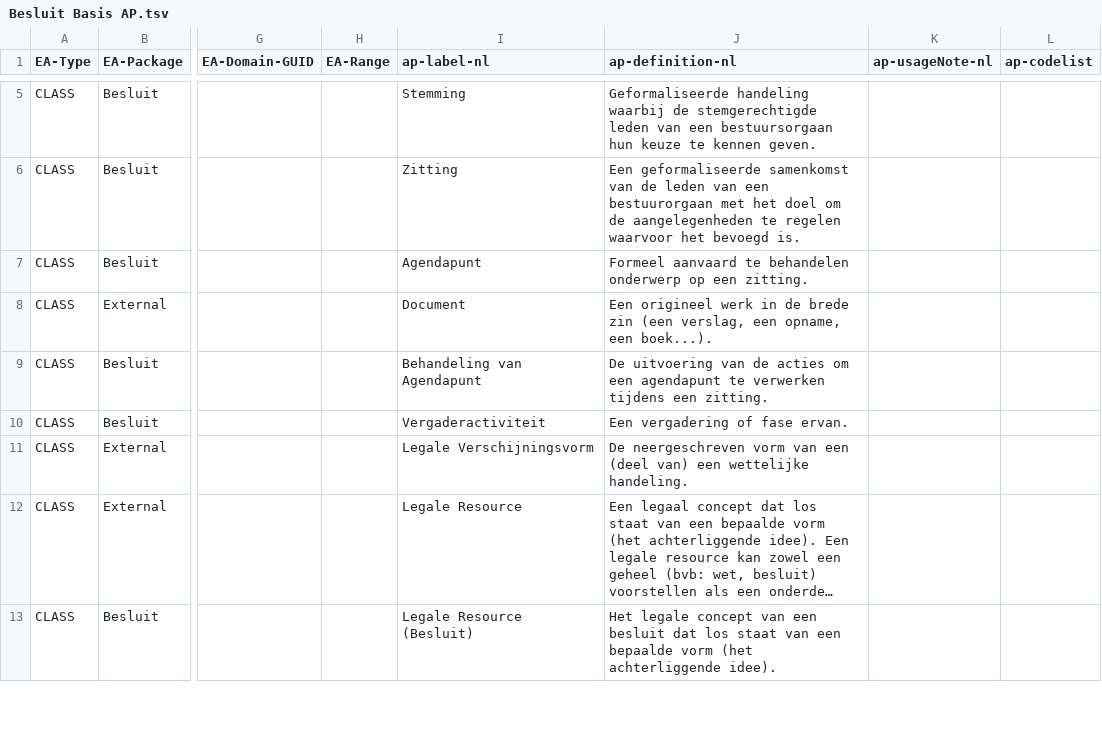
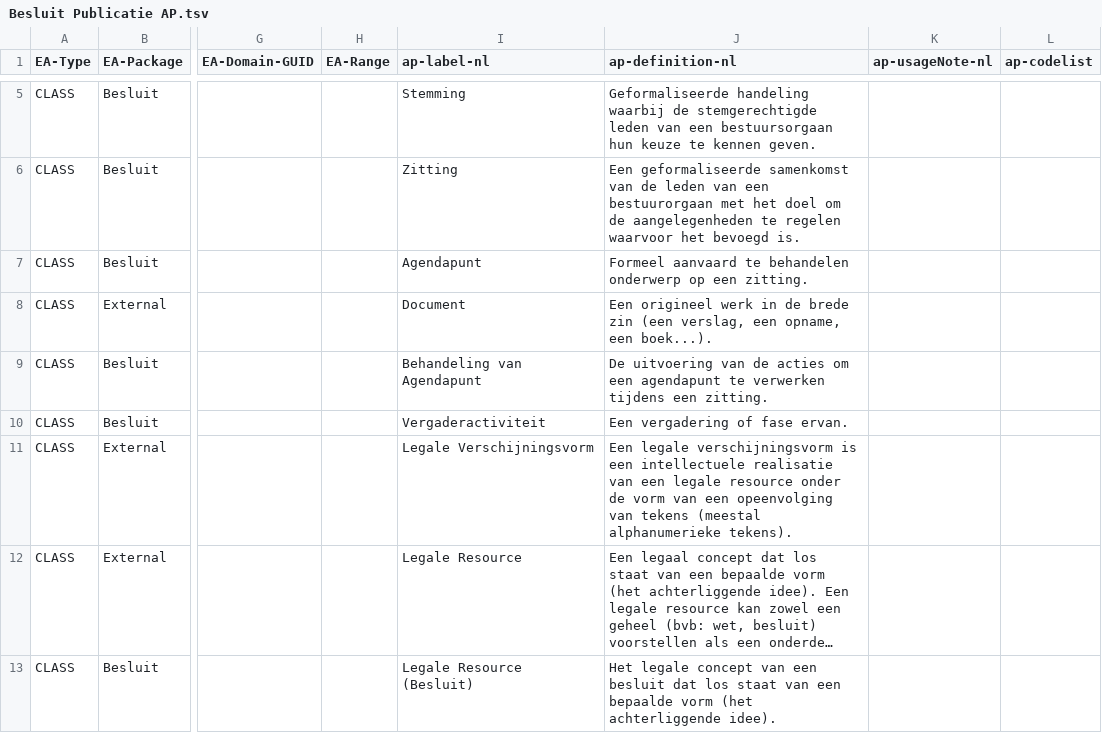
Before and after one commit to Informatievlaanderen/Data.Vlaanderen.be, a TSV file: src/Besluit Publicatie AP.tsv (was src/Besluit Basis AP.tsv), drawn as a sheet; only a part is shown, gaps mark what is left out; long unchanged cells end in …; the diff covers the shown part only; the diff names each change by its address in the sheet, - before the commit and + after, or states it on an @@ line.

```diff
--- a/src/Besluit Basis AP.tsv
+++ b/src/Besluit Publicatie AP.tsv
-J11 (ap-definition-nl): De neergeschreven vorm van een (deel van) een wettelijke handeling.
+J11 (ap-definition-nl): Een legale verschijningsvorm is een intellectuele realisatie van een legale resource onder de vorm van een opeenvolging van tekens (meestal alphanumerieke tekens).
```
Also changed, not shown: 30 moved rows elsewhere in this file, src/Mandatendatabank AP.tsv, 1 other file.
